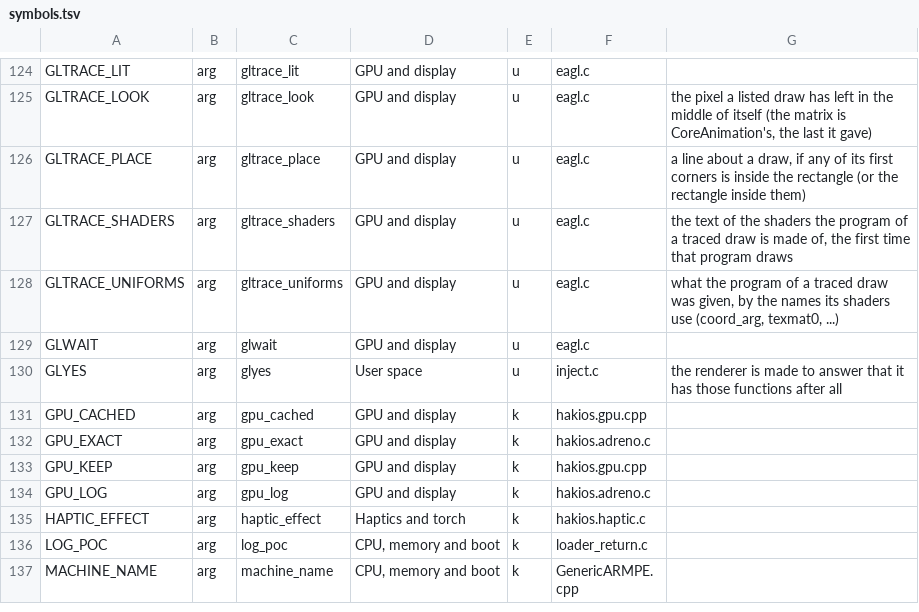
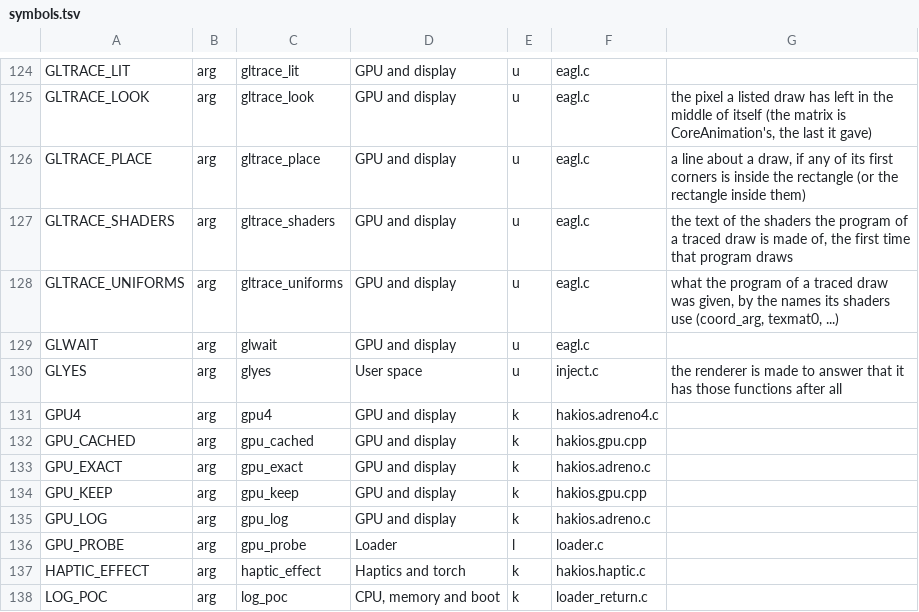
Before and after one commit to ramonburf/hakios-xnu-kernel, a TSV file: configs/symbols.tsv, drawn as a sheet; only a part is shown, gaps mark what is left out; the shorter side is filled out with more unchanged rows.

```diff
--- a/configs/symbols.tsv
+++ b/configs/symbols.tsv
@@ -130,2 +130,3 @@ GLWAIT	arg	glwait	GPU and display	u	eagl.c
 GLYES	arg	glyes	User space	u	inject.c	the renderer is made to answer that it has those functions after all
+GPU4	arg	gpu4	GPU and display	k	hakios.adreno4.c	
 GPU_CACHED	arg	gpu_cached	GPU and display	k	hakios.gpu.cpp	
@@ -134,2 +135,3 @@ GPU_KEEP	arg	gpu_keep	GPU and display	k	hakios.gpu.cpp
 GPU_LOG	arg	gpu_log	GPU and display	k	hakios.adreno.c	
+GPU_PROBE	arg	gpu_probe	Loader	l	loader.c	
 HAPTIC_EFFECT	arg	haptic_effect	Haptics and torch	k	hakios.haptic.c	
```
Also changed, not shown: 10 other files.
